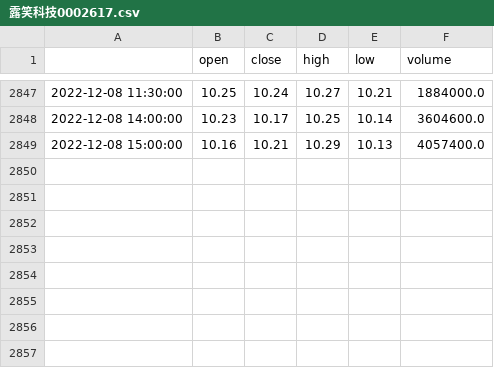
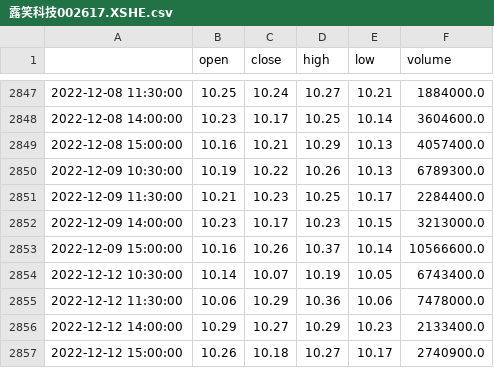
Before and after one commit to lukeliuli/quantInvest, a CSV file: stockdata/露笑科技002617.XSHE.csv (was 露笑科技0002617.csv), drawn as a sheet; only a part is shown, gaps mark what is left out.

```diff
--- a/露笑科技0002617.csv
+++ b/stockdata/露笑科技002617.XSHE.csv
@@ -2849 +2849,9 @@
 2022-12-08 15:00:00,10.16,10.21,10.29,10.13,4057400.0
+2022-12-09 10:30:00,10.19,10.22,10.26,10.13,6789300.0
+2022-12-09 11:30:00,10.21,10.23,10.25,10.17,2284400.0
+2022-12-09 14:00:00,10.23,10.17,10.23,10.15,3213000.0
+2022-12-09 15:00:00,10.16,10.26,10.37,10.14,10566600.0
+2022-12-12 10:30:00,10.14,10.07,10.19,10.05,6743400.0
+2022-12-12 11:30:00,10.06,10.29,10.36,10.06,7478000.0
+2022-12-12 14:00:00,10.29,10.27,10.29,10.23,2133400.0
+2022-12-12 15:00:00,10.26,10.18,10.27,10.17,2740900.0
```
Also changed, not shown: stockdata/美锦能源000723.XSHE.csv, 22 other files.
